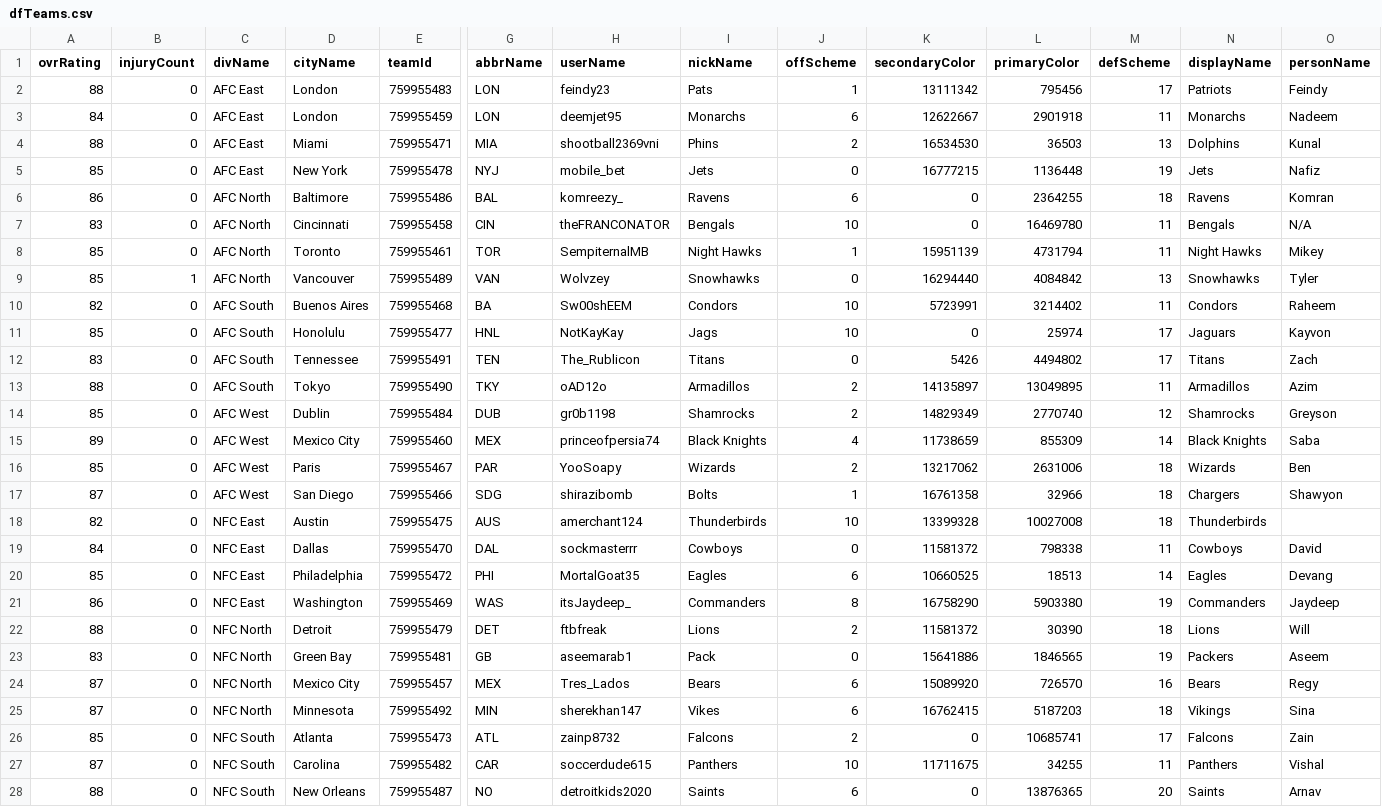
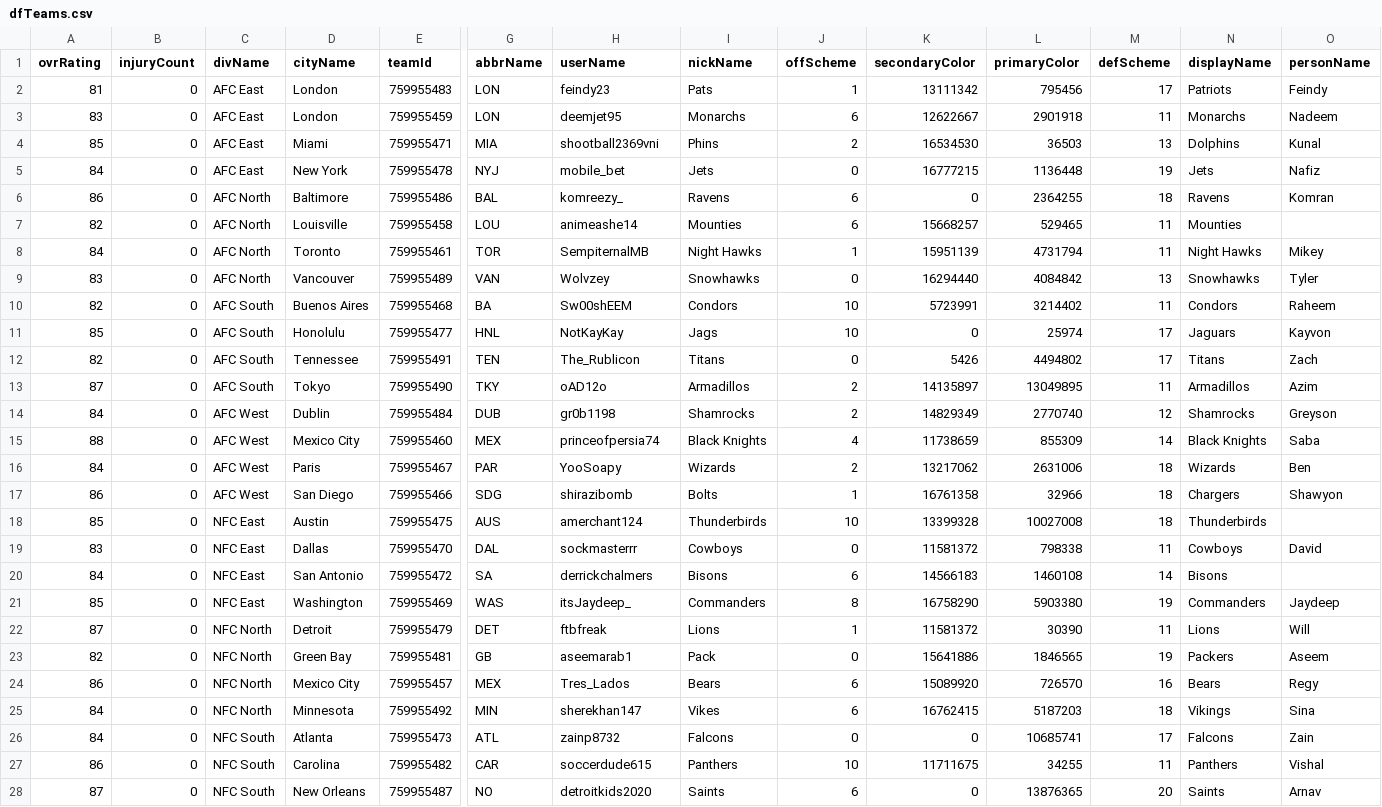
Before and after one commit to Kayvong22/leaguestats, a CSV file: preprocessing/dfTeams.csv, drawn as a sheet; only a part is shown, gaps mark what is left out; removed rows and columns are numbered as before the commit, all else as after; rows hold the shown columns only; the diff covers the shown part only; the diff names each change by its address in the sheet, - before the commit and + after, or states it on an @@ line.

```diff
--- a/preprocessing/dfTeams.csv
+++ b/preprocessing/dfTeams.csv
-A2 (ovrRating): 88
+A2 (ovrRating): 81
-A3 (ovrRating): 84
+A3 (ovrRating): 83
-A4 (ovrRating): 88
+A4 (ovrRating): 85
-A5 (ovrRating): 85
+A5 (ovrRating): 84
-row 7: 83 | 0 | AFC North | Cincinnati | 759955458 | CIN | theFRANCONATOR | Bengals | 10 | 0 | 16469780 | 11 | Bengals | N/A
+row 7: 82 | 0 | AFC North | Louisville | 759955458 | LOU | animeashe14 | Mounties | 6 | 15668257 | 529465 | 11 | Mounties
-A8 (ovrRating): 85
+A8 (ovrRating): 84
-A9 (ovrRating): 85
+A9 (ovrRating): 83
-B9 (injuryCount): 1
+B9 (injuryCount): 0
-A12 (ovrRating): 83
+A12 (ovrRating): 82
-A13 (ovrRating): 88
+A13 (ovrRating): 87
-A14 (ovrRating): 85
+A14 (ovrRating): 84
-A15 (ovrRating): 89
+A15 (ovrRating): 88
-A16 (ovrRating): 85
+A16 (ovrRating): 84
-A17 (ovrRating): 87
+A17 (ovrRating): 86
-A18 (ovrRating): 82
+A18 (ovrRating): 85
-A19 (ovrRating): 84
+A19 (ovrRating): 83
-row 20: 85 | 0 | NFC East | Philadelphia | 759955472 | PHI | MortalGoat35 | Eagles | 6 | 10660525 | 18513 | 14 | Eagles | Devang
+row 20: 84 | 0 | NFC East | San Antonio | 759955472 | SA | derrickchalmers | Bisons | 6 | 14566183 | 1460108 | 14 | Bisons
-A21 (ovrRating): 86
+A21 (ovrRating): 85
-A22 (ovrRating): 88
+A22 (ovrRating): 87
-J22 (offScheme): 2
+J22 (offScheme): 1
-M22 (defScheme): 18
+M22 (defScheme): 11
-A23 (ovrRating): 83
+A23 (ovrRating): 82
-A24 (ovrRating): 87
+A24 (ovrRating): 86
-A25 (ovrRating): 87
+A25 (ovrRating): 84
-A26 (ovrRating): 85
+A26 (ovrRating): 84
-J26 (offScheme): 2
+J26 (offScheme): 0
-A27 (ovrRating): 87
+A27 (ovrRating): 86
-A28 (ovrRating): 88
+A28 (ovrRating): 87
```
Also changed, not shown: 3 edited cells elsewhere in this file, 45 other files.
